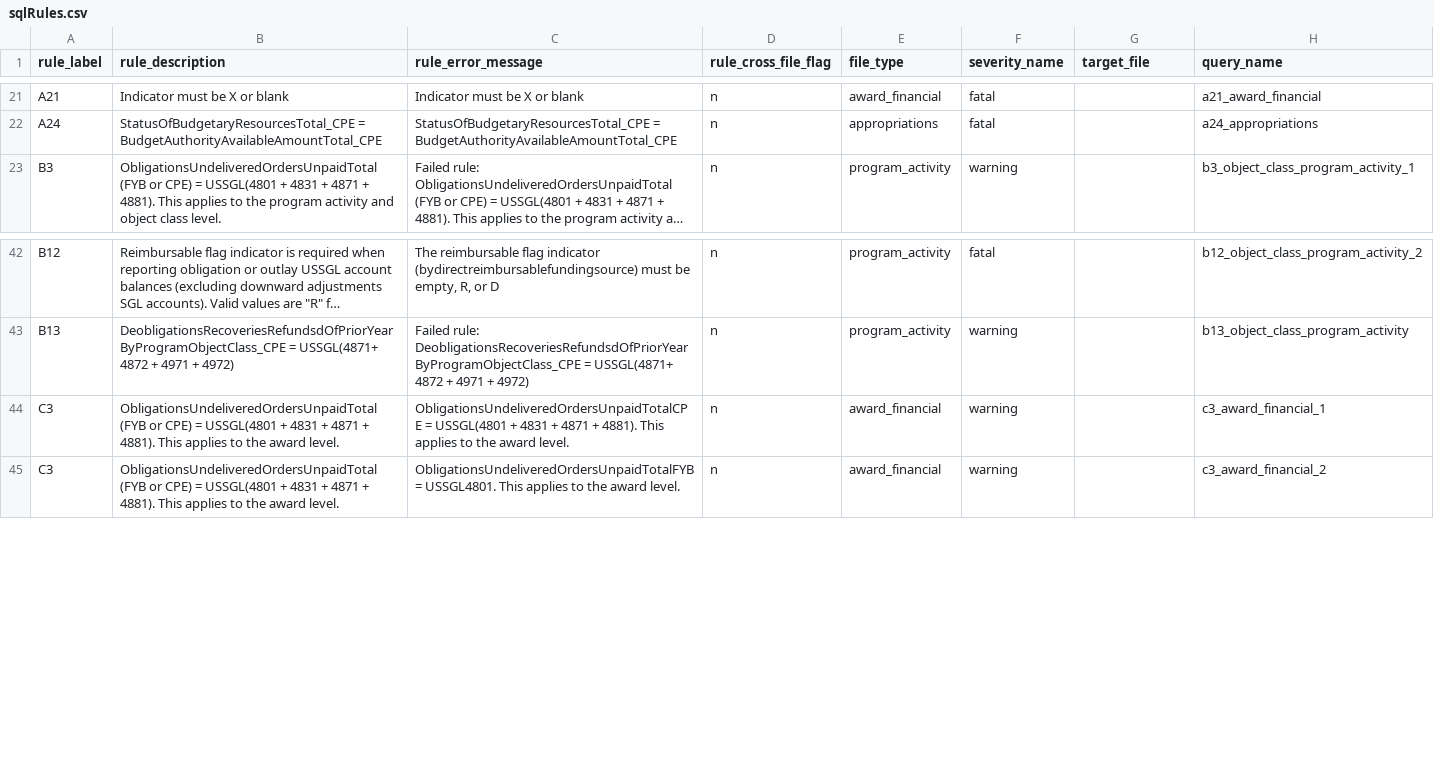
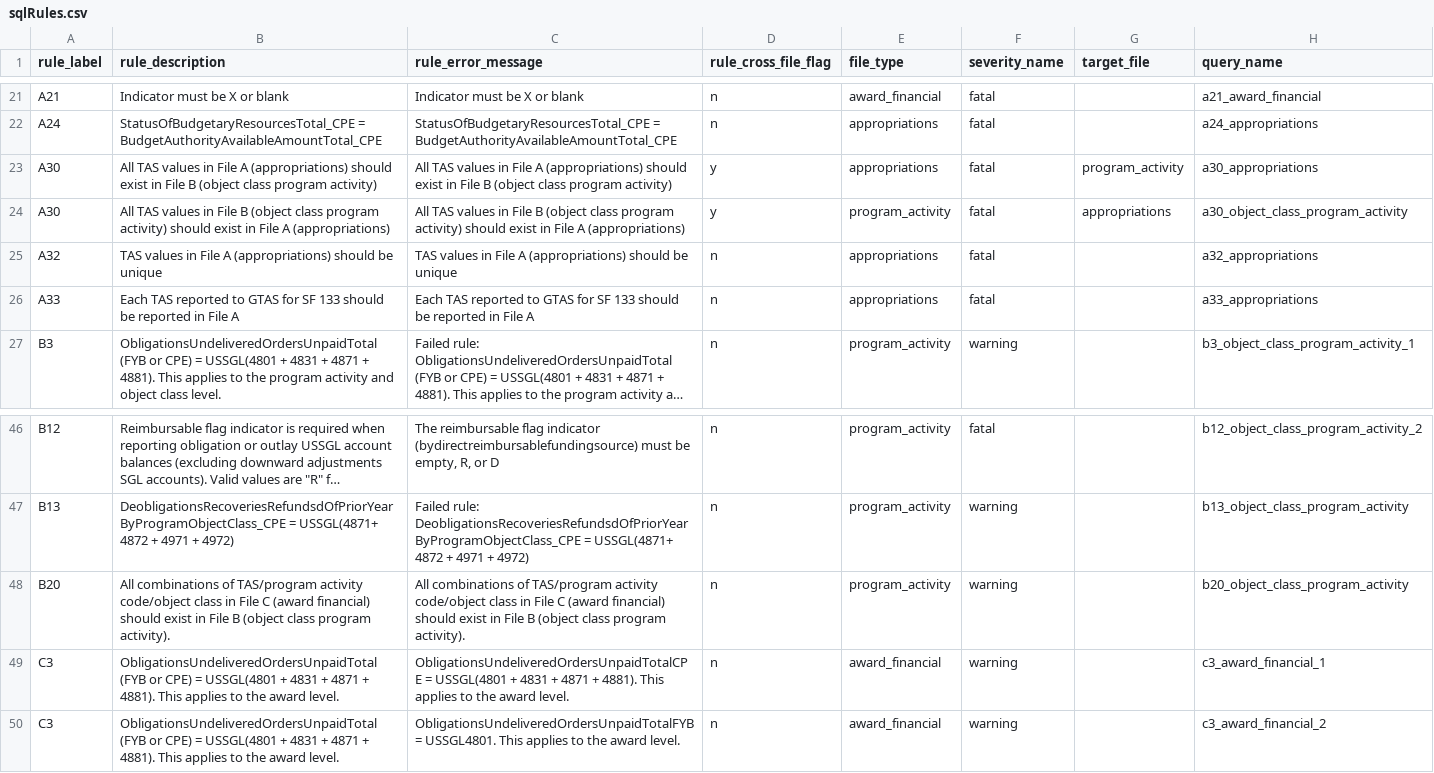
Before and after one commit to fedspendingtransparency/data-act-broker-backend, a CSV file: dataactvalidator/config/sqlrules/sqlRules.csv, drawn as a sheet; only a part is shown, gaps mark what is left out; long unchanged cells end in …; the diff names each change by its address in the sheet, - before the commit and + after, or states it on an @@ line.

```diff
--- a/dataactvalidator/config/sqlrules/sqlRules.csv
+++ b/dataactvalidator/config/sqlrules/sqlRules.csv
+row 23: A30 | All TAS values in File A (appropriations) should exist in File B (object class program activity) | All TAS values in File A (appropriations) should exist in File B (object class program activity) | y | appropriations | fatal | program_activity | a30_appropriations
+row 24: A30 | All TAS values in File B (object class program activity) should exist in File A (appropriations) | All TAS values in File B (object class program activity) should exist in File A (appropriations) | y | program_activity | fatal | appropriations | a30_object_class_program_activity
+row 25: A32 | TAS values in File A (appropriations) should be unique | TAS values in File A (appropriations) should be unique | n | appropriations | fatal |  | a32_appropriations
+row 26: A33 | Each TAS reported to GTAS for SF 133 should be reported in File A | Each TAS reported to GTAS for SF 133 should be reported in File A | n | appropriations | fatal |  | a33_appropriations
+row 48: B20 | All combinations of TAS/program activity code/object class in File C (award financial) should exist in File B (object class program activity). | All combinations of TAS/program activity code/object class in File C (award financial) should exist in File B (object class program activity). | n | program_activity | warning |  | b20_object_class_program_activity
```
Also changed, not shown: 7 other files.
